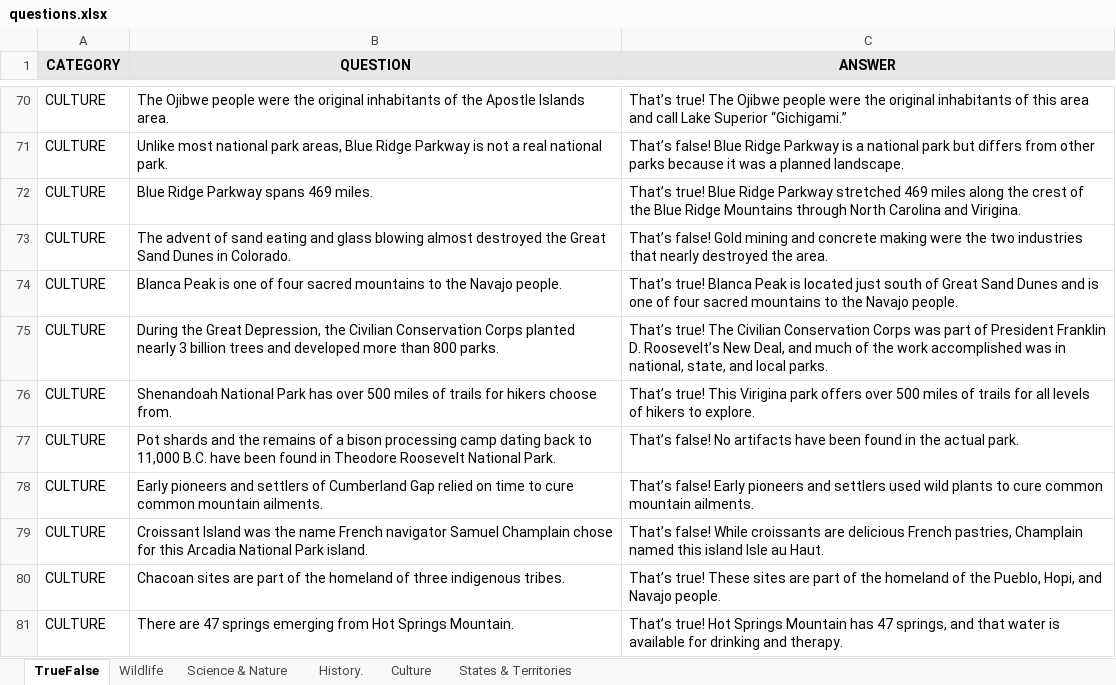
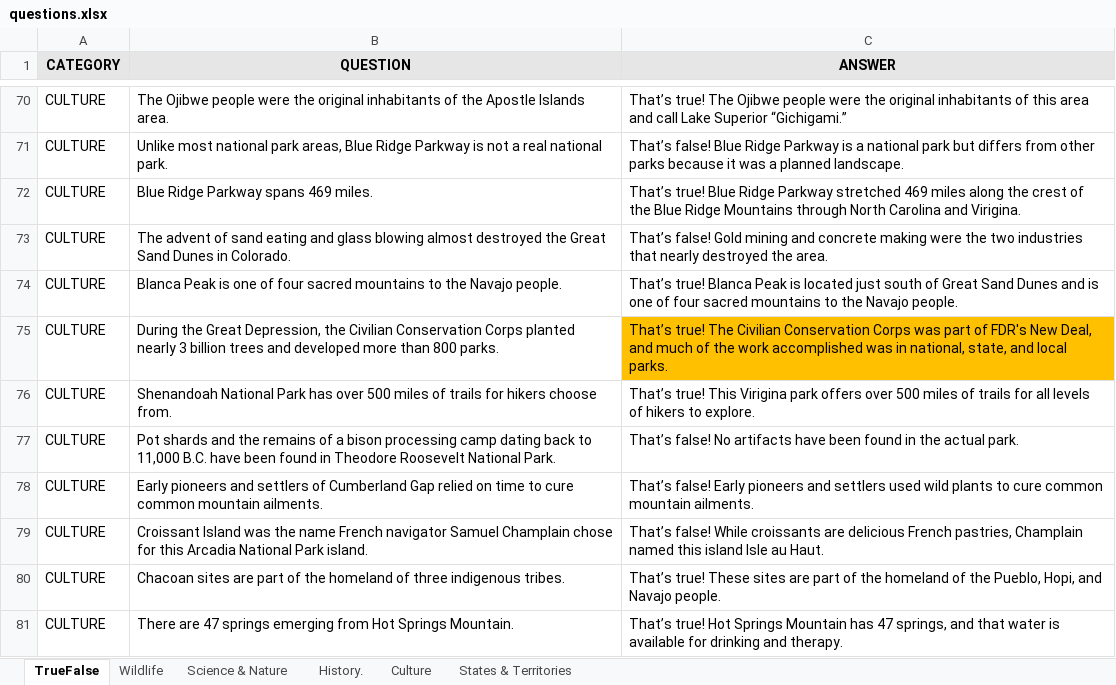
Before and after one commit to sFrady20/coined, an Excel workbook: public/questions.xlsx, sheet TrueFalse, drawn as a sheet; only a part is shown, gaps mark what is left out; values as stored, in another font and other column widths than the file's, no borders; the diff covers the shown part only; the diff names each change by its address in the sheet, - before the commit and + after, or states it on an @@ line.

```diff
--- a/public/questions.xlsx (sheet TrueFalse)
+++ b/public/questions.xlsx (sheet TrueFalse)
-C75 (ANSWER): …part of President Franklin D. Roosevelt’s New Deal,…
+C75 (ANSWER): …part of FDR's New Deal,…
-C75 fill: none
+C75 fill: #FFC000
```
Also changed, not shown: 7 edited cells and cell formats elsewhere in this sheet, 19 other files.
